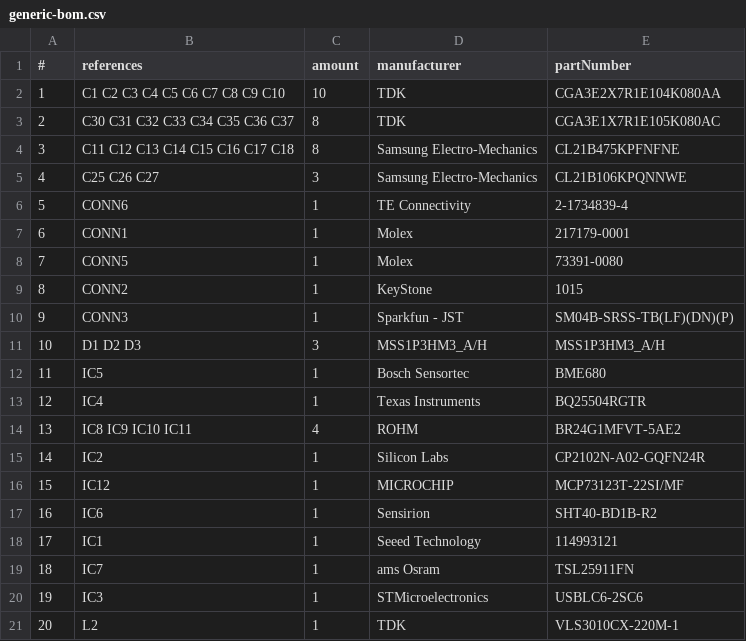
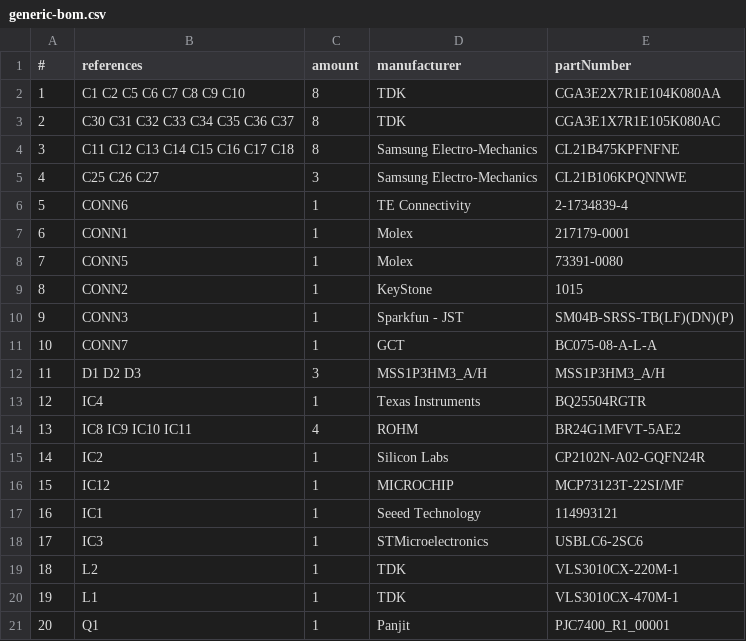
Before and after one commit to Strooom/LoRa-V3-PCB, a CSV file: outputs/bom/generic-bom.csv, drawn as a sheet; only a part is shown; the shorter side is filled out with more unchanged rows; removed rows and columns are numbered as before the commit, all else as after; the diff names each change by its address in the sheet, - before the commit and + after, or states it on an @@ line.

```diff
--- a/outputs/bom/generic-bom.csv
+++ b/outputs/bom/generic-bom.csv
-B2 (references): C1 C2 C3 C4 C5 C6 C7 C8 C9 C10
+B2 (references): C1 C2 C5 C6 C7 C8 C9 C10
-C2 (amount): 10
+C2 (amount): 8
+row 11: 10 | CONN7 | 1 | GCT | BC075-08-A-L-A
@@ column A (#) renumbered from row 12 down @@
-row 12: 11 | IC5 | 1 | Bosch Sensortec | BME680
-row 17: 16 | IC6 | 1 | Sensirion | SHT40-BD1B-R2
-row 19: 18 | IC7 | 1 | ams Osram | TSL25911FN
```
Also changed, not shown: outputs/bom/DigiKey-bom.csv, outputs/bom/kicost-bom.csv, 15 other files.
